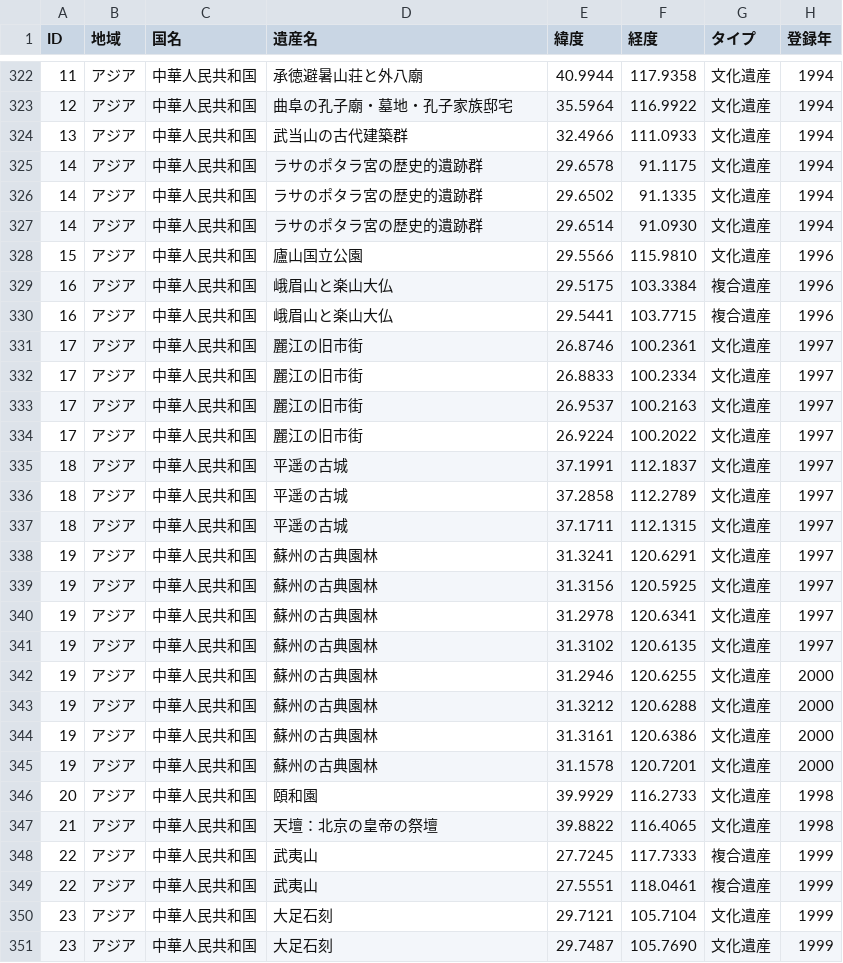
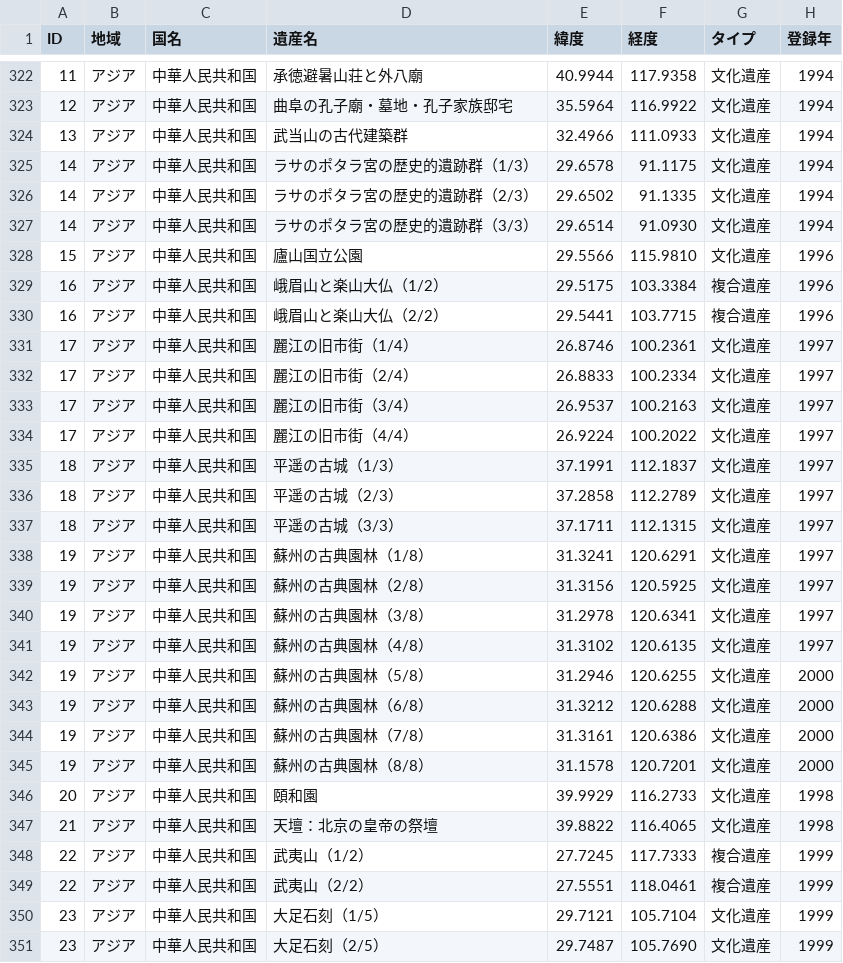
Before and after one commit to hyukis1867/World-Heritage-map, a CSV file: places.csv, drawn as a sheet; only a part is shown, gaps mark what is left out; the diff covers the shown part only; the diff names each change by its address in the sheet, - before the commit and + after, or states it on an @@ line.

Commit message:
Add files via upload

```diff
--- a/places.csv
+++ b/places.csv
-D325 (遺産名): ラサのポタラ宮の歴史的遺跡群
+D325 (遺産名): ラサのポタラ宮の歴史的遺跡群（1/3）
-D326 (遺産名): ラサのポタラ宮の歴史的遺跡群
+D326 (遺産名): ラサのポタラ宮の歴史的遺跡群（2/3）
-D327 (遺産名): ラサのポタラ宮の歴史的遺跡群
+D327 (遺産名): ラサのポタラ宮の歴史的遺跡群（3/3）
-D329 (遺産名): 峨眉山と楽山大仏
+D329 (遺産名): 峨眉山と楽山大仏（1/2）
-D330 (遺産名): 峨眉山と楽山大仏
+D330 (遺産名): 峨眉山と楽山大仏（2/2）
-D331 (遺産名): 麗江の旧市街
+D331 (遺産名): 麗江の旧市街（1/4）
-D332 (遺産名): 麗江の旧市街
+D332 (遺産名): 麗江の旧市街（2/4）
-D333 (遺産名): 麗江の旧市街
+D333 (遺産名): 麗江の旧市街（3/4）
-D334 (遺産名): 麗江の旧市街
+D334 (遺産名): 麗江の旧市街（4/4）
-D335 (遺産名): 平遥の古城
+D335 (遺産名): 平遥の古城（1/3）
-D336 (遺産名): 平遥の古城
+D336 (遺産名): 平遥の古城（2/3）
-D337 (遺産名): 平遥の古城
+D337 (遺産名): 平遥の古城（3/3）
-D338 (遺産名): 蘇州の古典園林
+D338 (遺産名): 蘇州の古典園林（1/8）
-D339 (遺産名): 蘇州の古典園林
+D339 (遺産名): 蘇州の古典園林（2/8）
-D340 (遺産名): 蘇州の古典園林
+D340 (遺産名): 蘇州の古典園林（3/8）
-D341 (遺産名): 蘇州の古典園林
+D341 (遺産名): 蘇州の古典園林（4/8）
-D342 (遺産名): 蘇州の古典園林
+D342 (遺産名): 蘇州の古典園林（5/8）
-D343 (遺産名): 蘇州の古典園林
+D343 (遺産名): 蘇州の古典園林（6/8）
-D344 (遺産名): 蘇州の古典園林
+D344 (遺産名): 蘇州の古典園林（7/8）
-D345 (遺産名): 蘇州の古典園林
+D345 (遺産名): 蘇州の古典園林（8/8）
-D348 (遺産名): 武夷山
+D348 (遺産名): 武夷山（1/2）
-D349 (遺産名): 武夷山
+D349 (遺産名): 武夷山（2/2）
-D350 (遺産名): 大足石刻
+D350 (遺産名): 大足石刻（1/5）
-D351 (遺産名): 大足石刻
+D351 (遺産名): 大足石刻（2/5）
```
Also changed, not shown: 62 edited cells elsewhere in this file.
